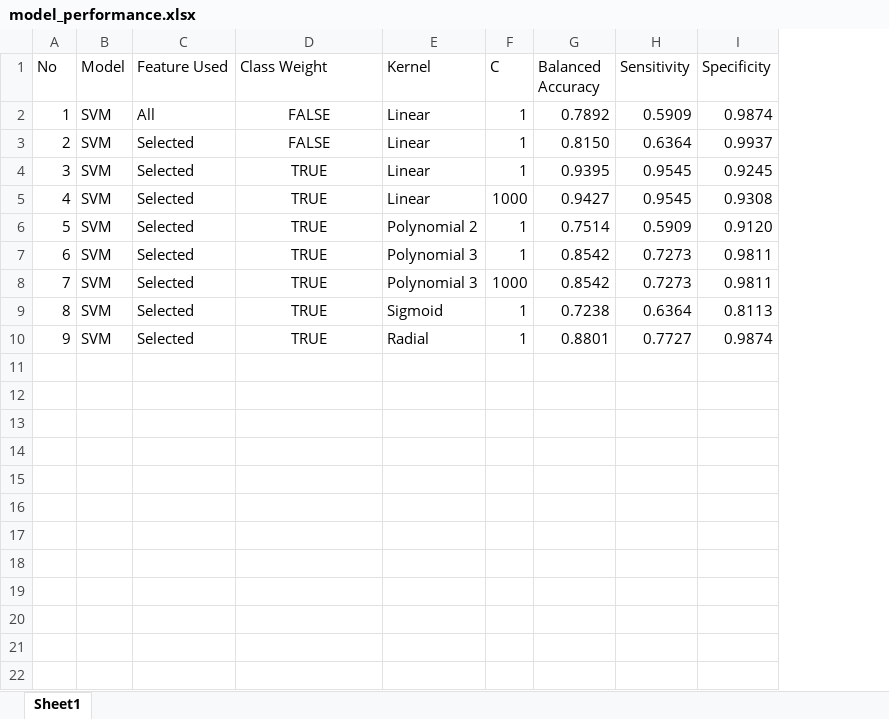
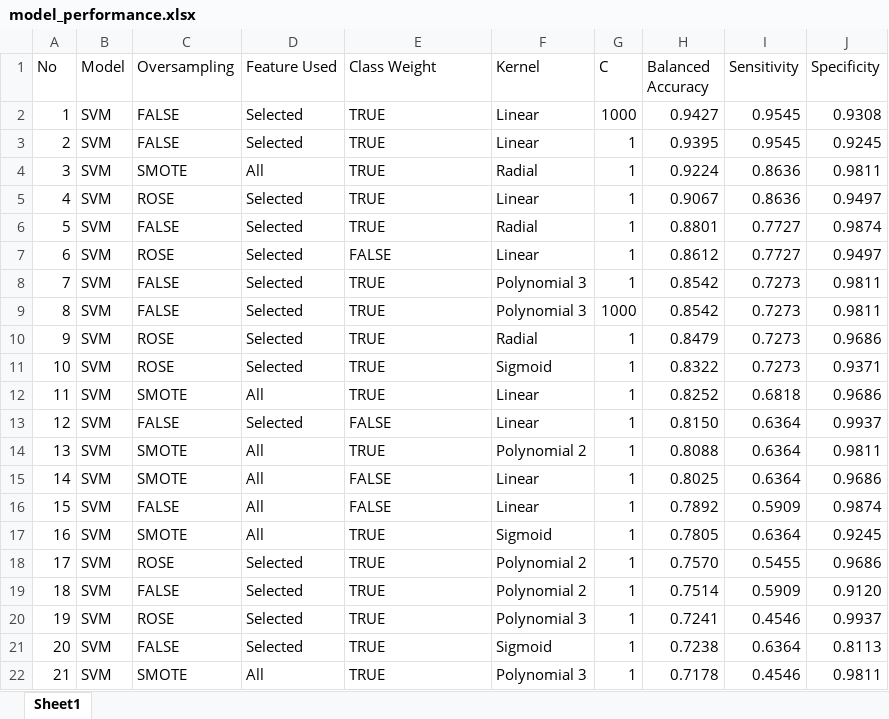
Before and after one commit to jakechinmk/data_science, an Excel workbook: hepc/data/model_performance.xlsx, sheet Sheet1, drawn as a sheet; values as stored, in another font and other column widths than the file's, no borders; conditional formats and table styles not drawn; addresses are those after the commit; the diff names each change by its address in the sheet, - before the commit and + after, or states it on an @@ line.

Commit message:
update model performance and restructure codes.

```diff
--- a/hepc/data/model_performance.xlsx (sheet Sheet1)
+++ b/hepc/data/model_performance.xlsx (sheet Sheet1)
+column C (Oversampling), row 3: FALSE; row 5: ROSE; rows 7-9: ROSE | FALSE | FALSE; rows 21-22: FALSE | SMOTE
+row 2: 1 | SVM | FALSE | Selected | TRUE | Linear | 1000 | 0.9427 | 0.9545 | 0.9308
@@ column A (No) renumbered from row 3 down @@
-E3 alignment: center
+E3 alignment: left
+row 4: 3 | SVM | SMOTE | All | TRUE | Radial | 1 | 0.9224 | 0.8636 | 0.9811
-E5 alignment: center
+E5 alignment: left
-G5 (C): 1000
+G5 (C): 1
-H5 (Balanced Accuracy): 0.9427
+H5 (Balanced Accuracy): 0.9067
-I5 (Sensitivity): 0.9545
+I5 (Sensitivity): 0.8636
-J5 (Specificity): 0.9308
+J5 (Specificity): 0.9497
+row 6: 5 | SVM | FALSE | Selected | TRUE | Radial | 1 | 0.8801 | 0.7727 | 0.9874
-E7 (Class Weight): TRUE
+E7 (Class Weight): FALSE
-E7:E9 alignment: center
+E7:E9 alignment: left
-F7 (Kernel): Polynomial 2
+F7 (Kernel): Linear
-H7 (Balanced Accuracy): 0.7514
+H7 (Balanced Accuracy): 0.8612
-I7 (Sensitivity): 0.5909
+I7 (Sensitivity): 0.7727
-J7 (Specificity): 0.9120
+J7 (Specificity): 0.9497
+row 10: 9 | SVM | ROSE | Selected | TRUE | Radial | 1 | 0.8479 | 0.7273 | 0.9686
+row 11: 10 | SVM | ROSE | Selected | TRUE | Sigmoid | 1 | 0.8322 | 0.7273 | 0.9371
+row 12: 11 | SVM | SMOTE | All | TRUE | Linear | 1 | 0.8252 | 0.6818 | 0.9686
@@ row 3 moved to row 13: 12 @@
+row 14: 13 | SVM | SMOTE | All | TRUE | Polynomial 2 | 1 | 0.8088 | 0.6364 | 0.9811
+row 15: 14 | SVM | SMOTE | All | FALSE | Linear | 1 | 0.8025 | 0.6364 | 0.9686
@@ row 2 moved to row 16: 15 @@
+row 17: 16 | SVM | SMOTE | All | TRUE | Sigmoid | 1 | 0.7805 | 0.6364 | 0.9245
+row 18: 17 | SVM | ROSE | Selected | TRUE | Polynomial 2 | 1 | 0.7570 | 0.5455 | 0.9686
+row 19: 18 | SVM | FALSE | Selected | TRUE | Polynomial 2 | 1 | 0.7514 | 0.5909 | 0.9120
+row 20: 19 | SVM | ROSE | Selected | TRUE | Polynomial 3 | 1 | 0.7241 | 0.4546 | 0.9937
-E21:E22 alignment: center
+E21:E22 alignment: left
-D22 (Feature Used): Selected
+D22 (Feature Used): All
-F22 (Kernel): Radial
+F22 (Kernel): Polynomial 3
-H22 (Balanced Accuracy): 0.8801
+H22 (Balanced Accuracy): 0.7178
-I22 (Sensitivity): 0.7727
+I22 (Sensitivity): 0.4546
-J22 (Specificity): 0.9874
+J22 (Specificity): 0.9811
```
Also changed, not shown: 2 other files.
